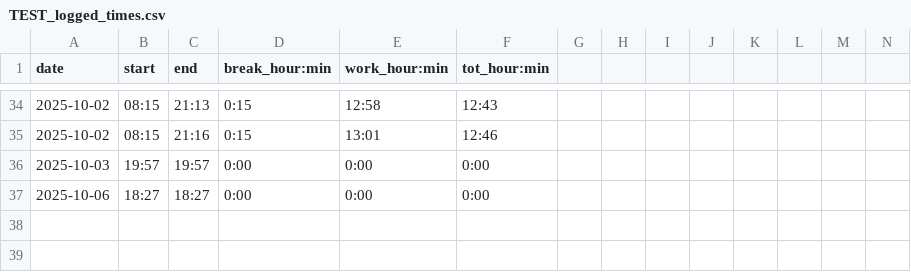
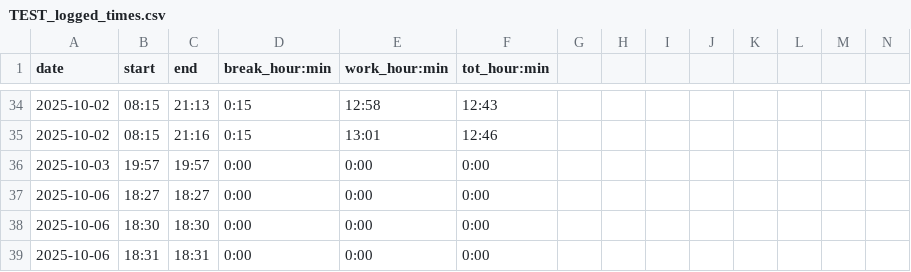
Before and after one commit to adammostrom/timelogger, a CSV file: datafiles/TEST_logged_times.csv, drawn as a sheet; only a part is shown, gaps mark what is left out; rows hold the shown columns only; the diff names each change by its address in the sheet, - before the commit and + after, or states it on an @@ line.

Commit message:
automatic push

```diff
--- a/datafiles/TEST_logged_times.csv
+++ b/datafiles/TEST_logged_times.csv
+row 38: 2025-10-06 | 18:30 | 18:30 | 0:00 | 0:00 | 0:00
+row 39: 2025-10-06 | 18:31 | 18:31 | 0:00 | 0:00 | 0:00
```
